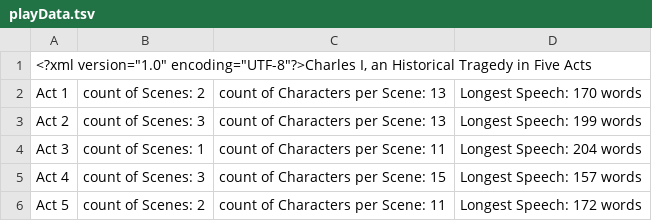
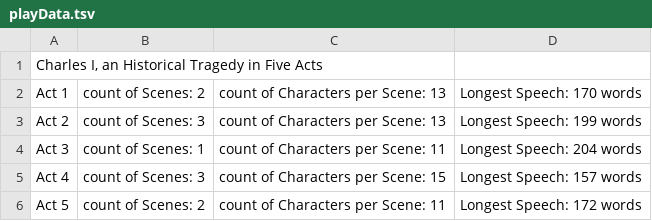
Before and after one commit to DigitalMitford/DigMitCS, a TSV file: stylometry/plays/playData.tsv, drawn as a sheet; only a part is shown.

Commit message:
data on plays, a little tidier

```diff
--- a/stylometry/plays/playData.tsv
+++ b/stylometry/plays/playData.tsv
@@ -1,2 +1,2 @@
-<?xml version="1.0" encoding="UTF-8"?>Charles I, an Historical Tragedy in Five Acts
+Charles I, an Historical Tragedy in Five Acts
  Act 1	count of Scenes: 2	count of Characters per Scene: 13	Longest Speech: 170 words
```
